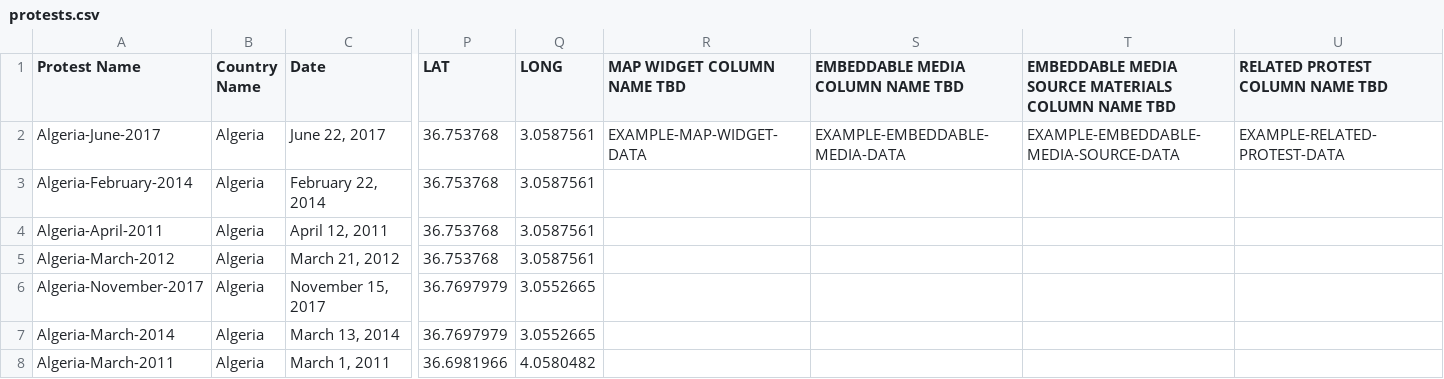
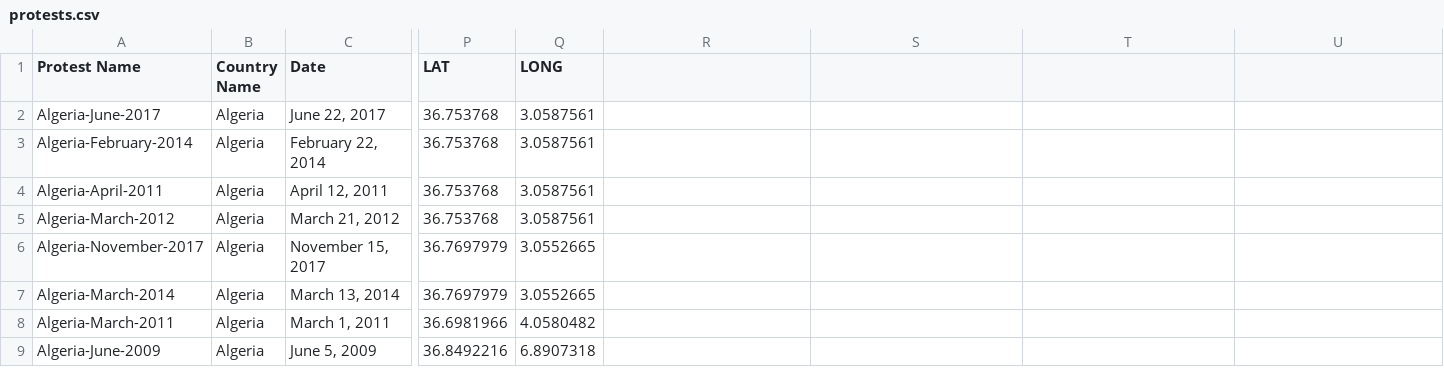
Before and after one commit to senderle/spa, a CSV file: docs/_data/protests.csv, drawn as a sheet; only a part is shown, gaps mark what is left out; the shorter side is filled out with more unchanged rows; the diff names each change by its address in the sheet, - before the commit and + after, or states it on an @@ line.

```diff
--- a/docs/_data/protests.csv
+++ b/docs/_data/protests.csv
-R1: MAP WIDGET COLUMN NAME TBD
+R1: (empty)
-S1: EMBEDDABLE MEDIA COLUMN NAME TBD
+S1: (empty)
-T1: EMBEDDABLE MEDIA SOURCE MATERIALS COLUMN NAME TBD
+T1: (empty)
-U1: RELATED PROTEST COLUMN NAME TBD
+U1: (empty)
-R2: EXAMPLE-MAP-WIDGET-DATA
+R2: (empty)
-S2: EXAMPLE-EMBEDDABLE-MEDIA-DATA
+S2: (empty)
-T2: EXAMPLE-EMBEDDABLE-MEDIA-SOURCE-DATA
+T2: (empty)
-U2: EXAMPLE-RELATED-PROTEST-DATA
+U2: (empty)
```
Also changed, not shown: 5 other files.
